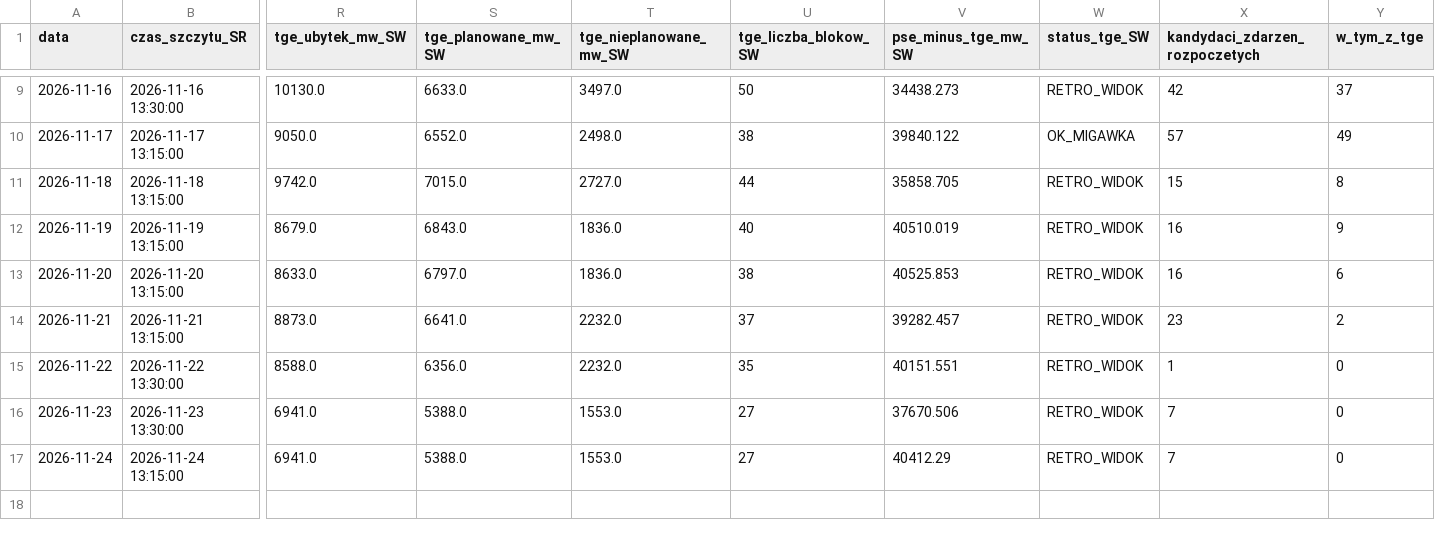
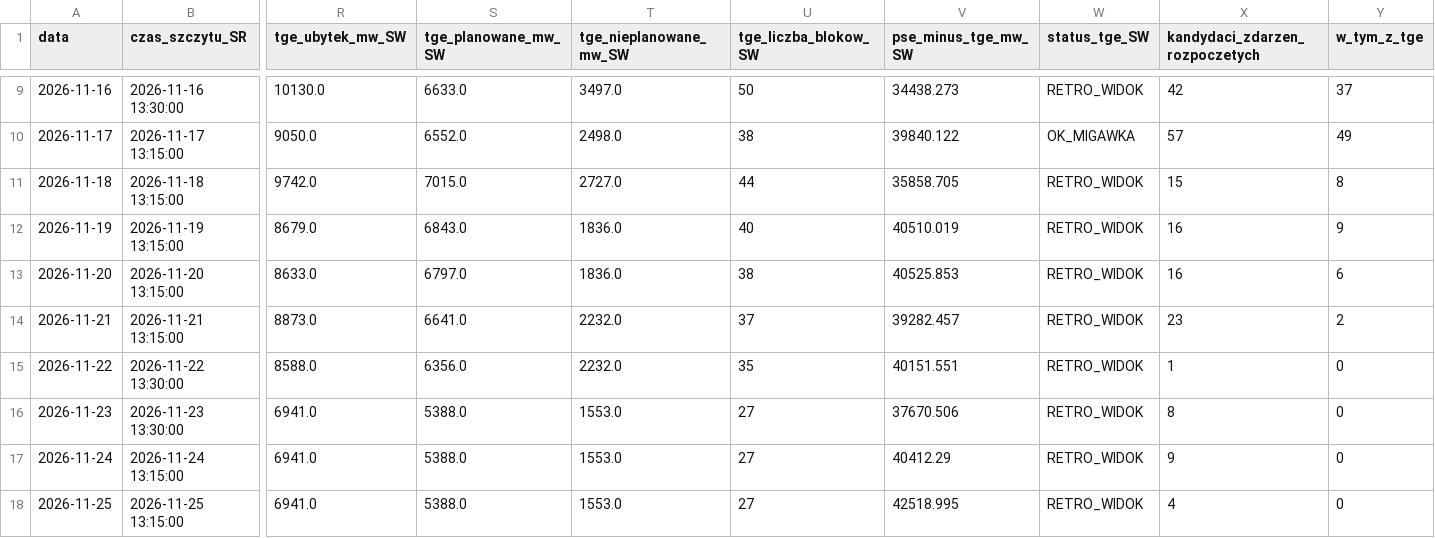
Before and after one commit to ForumEnergiiPL/ubytki, a CSV file: analityka_dzienna.csv, drawn as a sheet; only a part is shown, gaps mark what is left out; rows hold the shown columns only; the diff names each change by its address in the sheet, - before the commit and + after, or states it on an @@ line.

```diff
--- a/analityka_dzienna.csv
+++ b/analityka_dzienna.csv
-X16 (kandydaci_zdarzen_rozpoczetych): 7
+X16 (kandydaci_zdarzen_rozpoczetych): 8
-X17 (kandydaci_zdarzen_rozpoczetych): 7
+X17 (kandydaci_zdarzen_rozpoczetych): 9
+row 18: 2026-11-25 | 2026-11-25 13:15:00 | 6941.0 | 5388.0 | 1553.0 | 27 | 42518.995 | RETRO_WIDOK | 4 | 0
```
Also changed, not shown: historia_analityki.csv, porownanie_pse_tge.csv, 3 other files.
